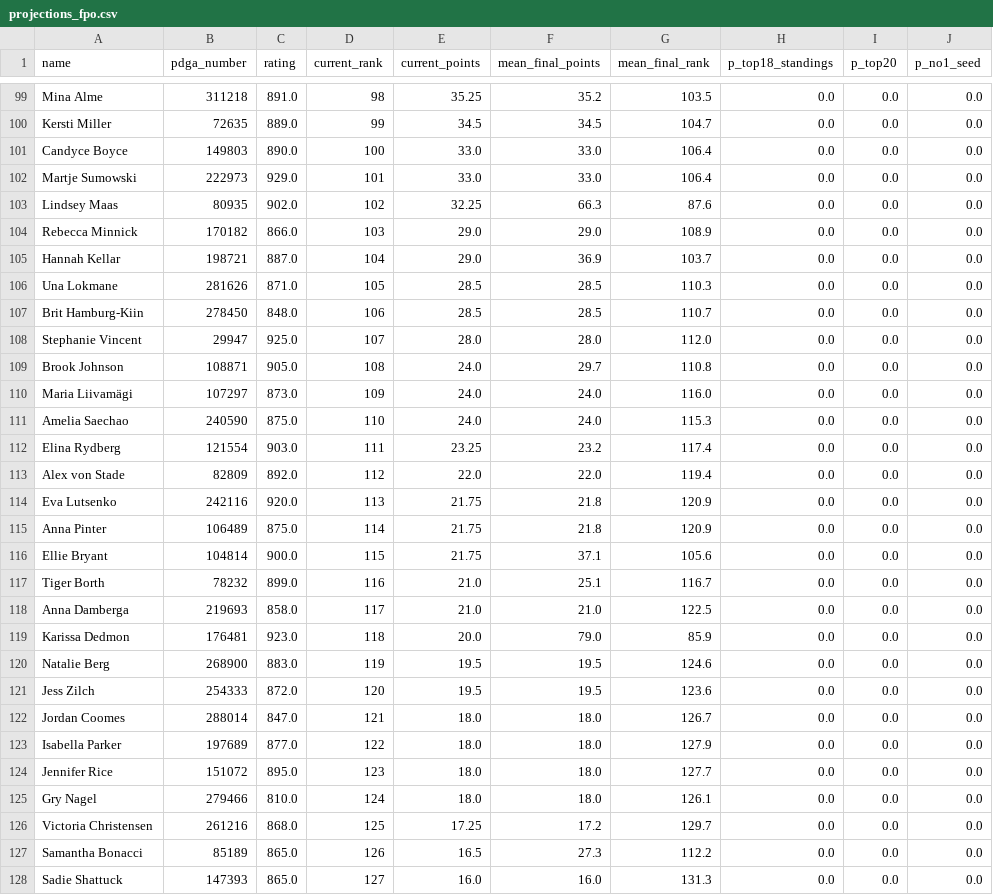
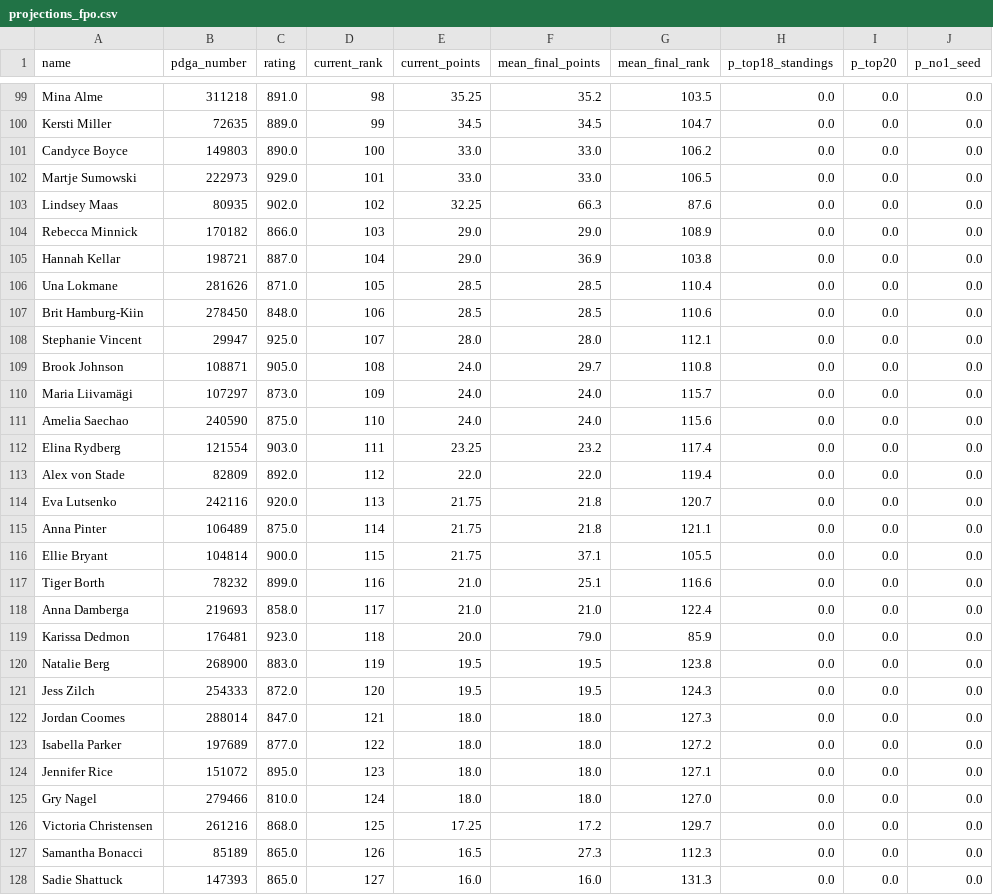
Before and after one commit to dgoodenough/discgolf, a CSV file: results/2026/projections_fpo.csv, drawn as a sheet; only a part is shown, gaps mark what is left out; the diff covers the shown part only.

```diff
--- a/results/2026/projections_fpo.csv
+++ b/results/2026/projections_fpo.csv
@@ -100,29 +100,29 @@ Mina Alme,311218,891.0,98,35.25,35.2,103.5,0.0,0.0,0.0
 Kersti Miller,72635,889.0,99,34.5,34.5,104.7,0.0,0.0,0.0
-Candyce Boyce,149803,890.0,100,33.0,33.0,106.4,0.0,0.0,0.0
-Martje Sumowski,222973,929.0,101,33.0,33.0,106.4,0.0,0.0,0.0
+Candyce Boyce,149803,890.0,100,33.0,33.0,106.2,0.0,0.0,0.0
+Martje Sumowski,222973,929.0,101,33.0,33.0,106.5,0.0,0.0,0.0
 Lindsey Maas,80935,902.0,102,32.25,66.3,87.6,0.0,0.0,0.0
 Rebecca Minnick,170182,866.0,103,29.0,29.0,108.9,0.0,0.0,0.0
-Hannah Kellar,198721,887.0,104,29.0,36.9,103.7,0.0,0.0,0.0
-Una Lokmane,281626,871.0,105,28.5,28.5,110.3,0.0,0.0,0.0
-Brit Hamburg-Kiin,278450,848.0,106,28.5,28.5,110.7,0.0,0.0,0.0
-Stephanie Vincent,29947,925.0,107,28.0,28.0,112.0,0.0,0.0,0.0
+Hannah Kellar,198721,887.0,104,29.0,36.9,103.8,0.0,0.0,0.0
+Una Lokmane,281626,871.0,105,28.5,28.5,110.4,0.0,0.0,0.0
+Brit Hamburg-Kiin,278450,848.0,106,28.5,28.5,110.6,0.0,0.0,0.0
+Stephanie Vincent,29947,925.0,107,28.0,28.0,112.1,0.0,0.0,0.0
 Brook Johnson,108871,905.0,108,24.0,29.7,110.8,0.0,0.0,0.0
-Maria Liivamägi,107297,873.0,109,24.0,24.0,116.0,0.0,0.0,0.0
-Amelia Saechao,240590,875.0,110,24.0,24.0,115.3,0.0,0.0,0.0
+Maria Liivamägi,107297,873.0,109,24.0,24.0,115.7,0.0,0.0,0.0
+Amelia Saechao,240590,875.0,110,24.0,24.0,115.6,0.0,0.0,0.0
 Elina Rydberg,121554,903.0,111,23.25,23.2,117.4,0.0,0.0,0.0
 Alex von Stade,82809,892.0,112,22.0,22.0,119.4,0.0,0.0,0.0
-Eva Lutsenko,242116,920.0,113,21.75,21.8,120.9,0.0,0.0,0.0
-Anna Pinter,106489,875.0,114,21.75,21.8,120.9,0.0,0.0,0.0
-Ellie Bryant,104814,900.0,115,21.75,37.1,105.6,0.0,0.0,0.0
-Tiger Borth,78232,899.0,116,21.0,25.1,116.7,0.0,0.0,0.0
-Anna Damberga,219693,858.0,117,21.0,21.0,122.5,0.0,0.0,0.0
+Eva Lutsenko,242116,920.0,113,21.75,21.8,120.7,0.0,0.0,0.0
+Anna Pinter,106489,875.0,114,21.75,21.8,121.1,0.0,0.0,0.0
+Ellie Bryant,104814,900.0,115,21.75,37.1,105.5,0.0,0.0,0.0
+Tiger Borth,78232,899.0,116,21.0,25.1,116.6,0.0,0.0,0.0
+Anna Damberga,219693,858.0,117,21.0,21.0,122.4,0.0,0.0,0.0
 Karissa Dedmon,176481,923.0,118,20.0,79.0,85.9,0.0,0.0,0.0
-Natalie Berg,268900,883.0,119,19.5,19.5,124.6,0.0,0.0,0.0
-Jess Zilch,254333,872.0,120,19.5,19.5,123.6,0.0,0.0,0.0
-Jordan Coomes,288014,847.0,121,18.0,18.0,126.7,0.0,0.0,0.0
-Isabella Parker,197689,877.0,122,18.0,18.0,127.9,0.0,0.0,0.0
-Jennifer Rice,151072,895.0,123,18.0,18.0,127.7,0.0,0.0,0.0
-Gry Nagel,279466,810.0,124,18.0,18.0,126.1,0.0,0.0,0.0
+Natalie Berg,268900,883.0,119,19.5,19.5,123.8,0.0,0.0,0.0
+Jess Zilch,254333,872.0,120,19.5,19.5,124.3,0.0,0.0,0.0
+Jordan Coomes,288014,847.0,121,18.0,18.0,127.3,0.0,0.0,0.0
+Isabella Parker,197689,877.0,122,18.0,18.0,127.2,0.0,0.0,0.0
+Jennifer Rice,151072,895.0,123,18.0,18.0,127.1,0.0,0.0,0.0
+Gry Nagel,279466,810.0,124,18.0,18.0,127.0,0.0,0.0,0.0
 Victoria Christensen,261216,868.0,125,17.25,17.2,129.7,0.0,0.0,0.0
-Samantha Bonacci,85189,865.0,126,16.5,27.3,112.2,0.0,0.0,0.0
+Samantha Bonacci,85189,865.0,126,16.5,27.3,112.3,0.0,0.0,0.0
 Sadie Shattuck,147393,865.0,127,16.0,16.0,131.3,0.0,0.0,0.0
```
Also changed, not shown: 39 edited cells elsewhere in this file, data/schedule_2026.csv, results/2026/projections_mpo.csv, 9 other files.
